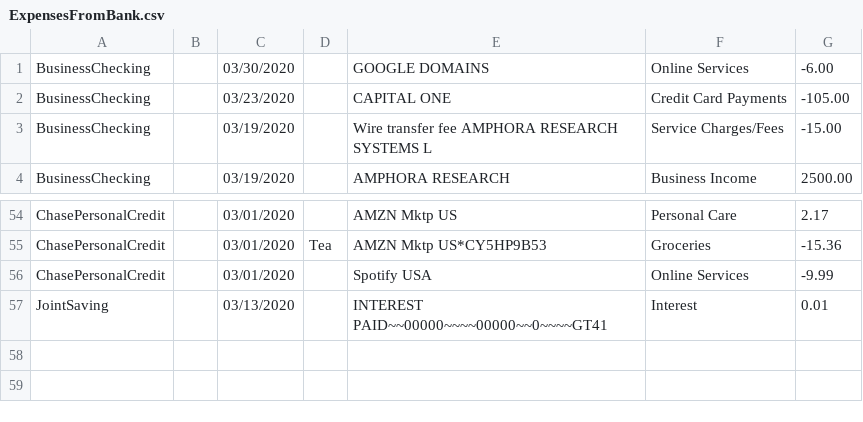
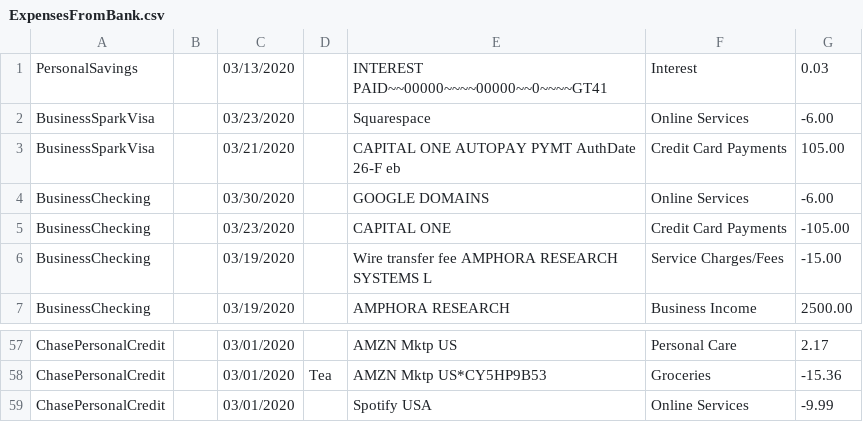
Before and after one commit to jawn/budget, a CSV file: haskell/data/ExpensesFromBank.csv, drawn as a sheet; only a part is shown, gaps mark what is left out; removed rows and columns are numbered as before the commit, all else as after; the diff names each change by its address in the sheet, - before the commit and + after, or states it on an @@ line.

```diff
--- a/haskell/data/ExpensesFromBank.csv
+++ b/haskell/data/ExpensesFromBank.csv
+row 1: PersonalSavings |  | 03/13/2020 |  | INTEREST PAID~~00000~~~~00000~~0~~~~GT41 | Interest | 0.03
+row 2: BusinessSparkVisa |  | 03/23/2020 |  | Squarespace | Online Services | -6.00
+row 3: BusinessSparkVisa |  | 03/21/2020 |  | CAPITAL ONE AUTOPAY PYMT AuthDate 26-F eb | Credit Card Payments | 105.00
-row 57: JointSaving |  | 03/13/2020 |  | INTEREST PAID~~00000~~~~00000~~0~~~~GT41 | Interest | 0.01
```
Also changed, not shown: 1 other file.
